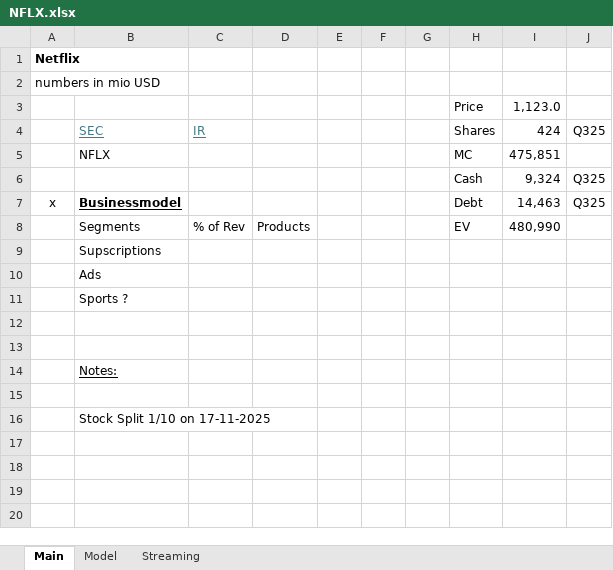
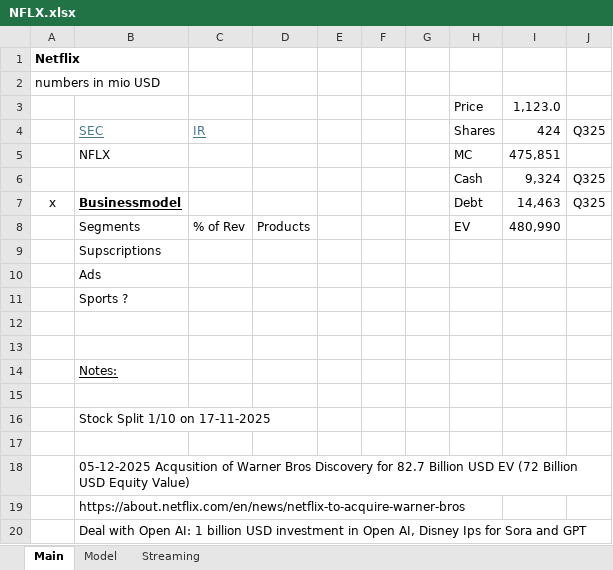
Before and after one commit to oscarsettje/Models, an Excel workbook: NFLX.xlsx, sheet Main, drawn as a sheet; values as stored, in another font and other column widths than the file's, no borders; the diff names each change by its address in the sheet, - before the commit and + after, or states it on an @@ line.

```diff
--- a/NFLX.xlsx (sheet Main)
+++ b/NFLX.xlsx (sheet Main)
+row 17: (empty)
+row 18:  | 05-12-2025 Acqusition of Warner Bros Discovery for 82.7 Billion USD EV (72 Billion USD Equity Value)
+row 19:  | https://about.netflix.com/en/news/netflix-to-acquire-warner-bros
+row 20:  | Deal with Open AI: 1 billion USD investment in Open AI, Disney Ips for Sora and GPT
```
Also changed, not shown: LULU.xlsx, ORCL.xlsx, 7 other files.
